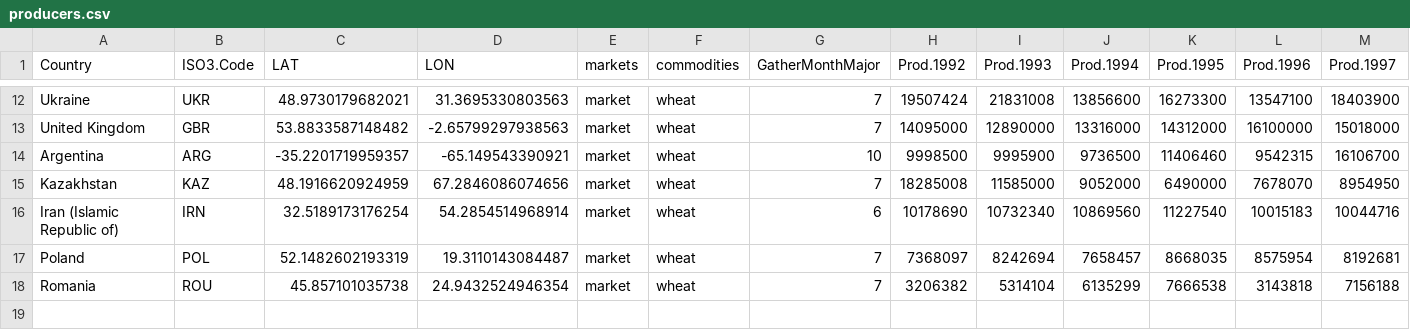
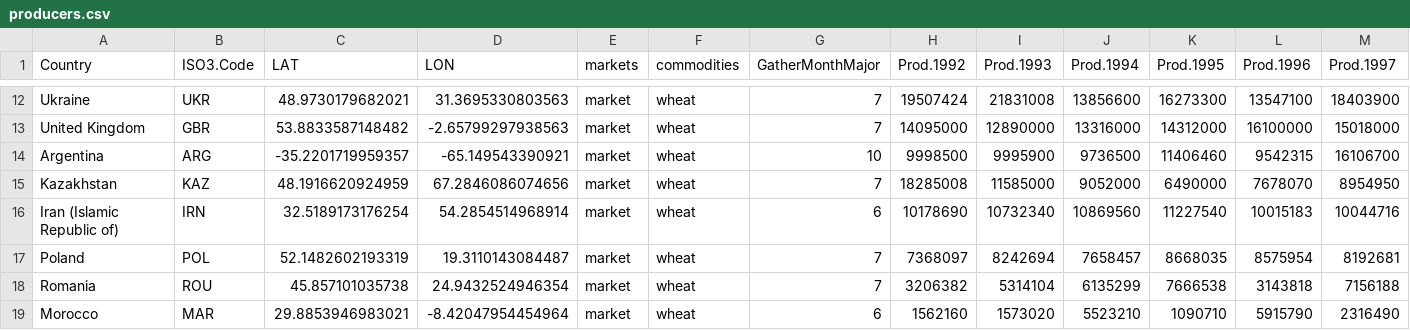
Before and after one commit to gfgprojects/cms_wheat, a CSV file: data/producers.csv, drawn as a sheet; only a part is shown, gaps mark what is left out; rows hold the shown columns only; the diff names each change by its address in the sheet, - before the commit and + after, or states it on an @@ line.

```diff
--- a/data/producers.csv
+++ b/data/producers.csv
+row 19: Morocco | MAR | 29.8853946983021 | -8.42047954454964 | market | wheat | 6 | 1562160 | 1573020 | 5523210 | 1090710 | 5915790 | 2316490
```
Also changed, not shown: data/buyers.csv, data/buyers_Feed.csv, 2 other files.
